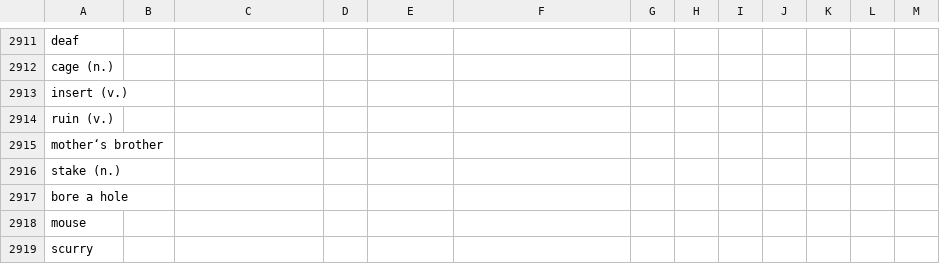
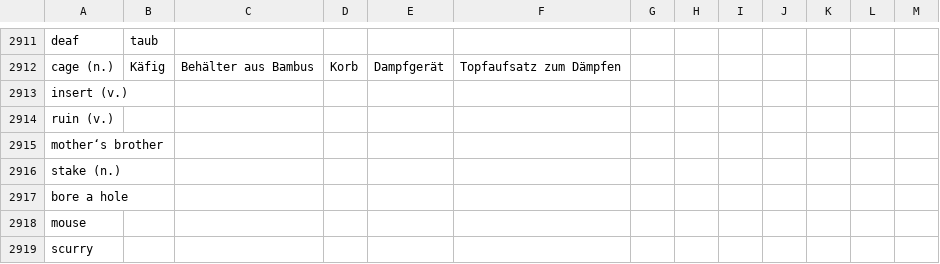
Before and after one commit to marcaltmann/hanzi, a TSV file: characters.tsv, drawn as a sheet; only a part is shown, gaps mark what is left out; the diff covers the shown part only; the diff names each change by its address in the sheet, - before the commit and + after, or states it on an @@ line.

```diff
--- a/characters.tsv
+++ b/characters.tsv
-B2911: (empty)
+B2911: taub
-B2912: (empty)
+B2912: Käfig
-C2912: (empty)
+C2912: Behälter aus Bambus
-D2912: (empty)
+D2912: Korb
-E2912: (empty)
+E2912: Dampfgerät
-F2912: (empty)
+F2912: Topfaufsatz zum Dämpfen
```
Also changed, not shown: 63 edited cells elsewhere in this file.
